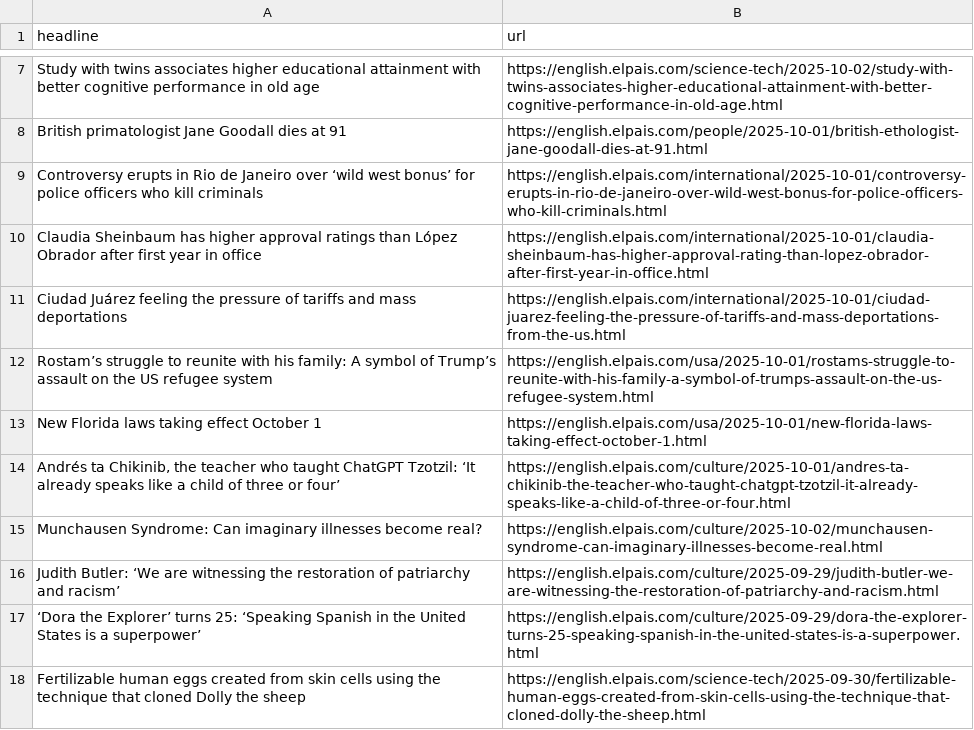
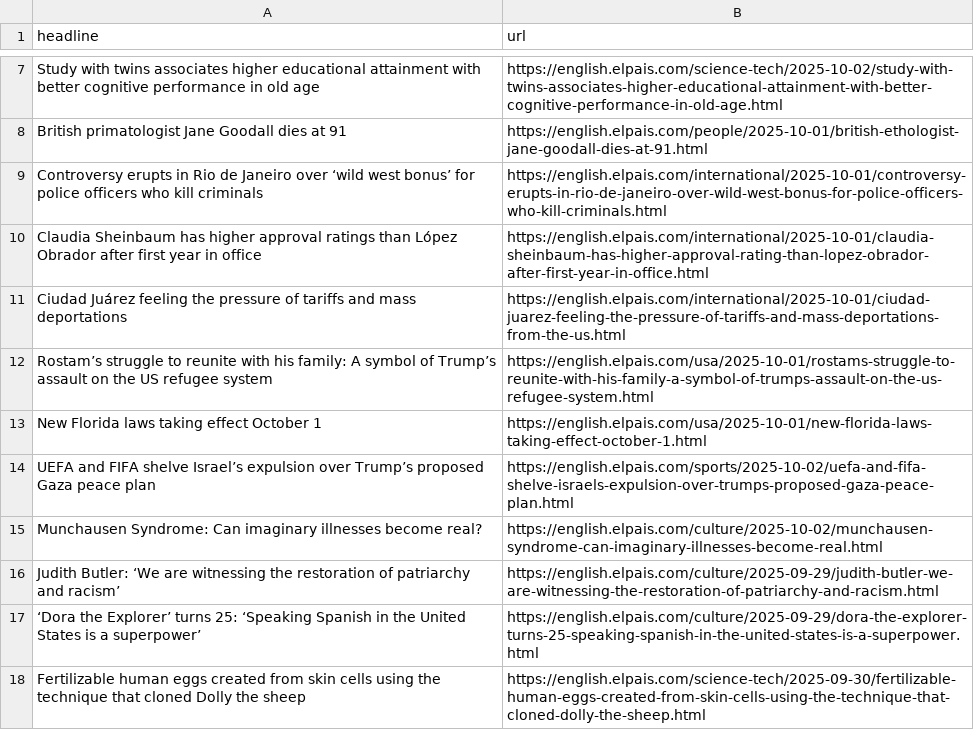
Before and after one commit to architmeta/lede-el-pasi-autoscraper, a CSV file: headlines.csv, drawn as a sheet; only a part is shown, gaps mark what is left out.

```diff
--- a/headlines.csv
+++ b/headlines.csv
@@ -13,3 +13,3 @@ Rostam’s struggle to reunite with his family: A symbol of Trump’s assault on
 New Florida laws taking effect October 1,https://english.elpais.com/usa/2025-10-01/new-florida-laws-taking-effect-october-1.html
-"Andrés ta Chikinib, the teacher who taught ChatGPT Tzotzil: ‘It already speaks like a child of three or four’",https://english.elpais.com/culture/2025-10-01/andres-ta-chikinib-the-teacher-who-taught-chatgpt-tzotzil-it-already-speaks-like-a-child-of-three-or-four.html
+UEFA and FIFA shelve Israel’s expulsion over Trump’s proposed Gaza peace plan,https://english.elpais.com/sports/2025-10-02/uefa-and-fifa-shelve-israels-expulsion-over-trumps-proposed-gaza-peace-plan.html
 Munchausen Syndrome: Can imaginary illnesses become real?,https://english.elpais.com/culture/2025-10-02/munchausen-syndrome-can-imaginary-illnesses-become-real.html
```
